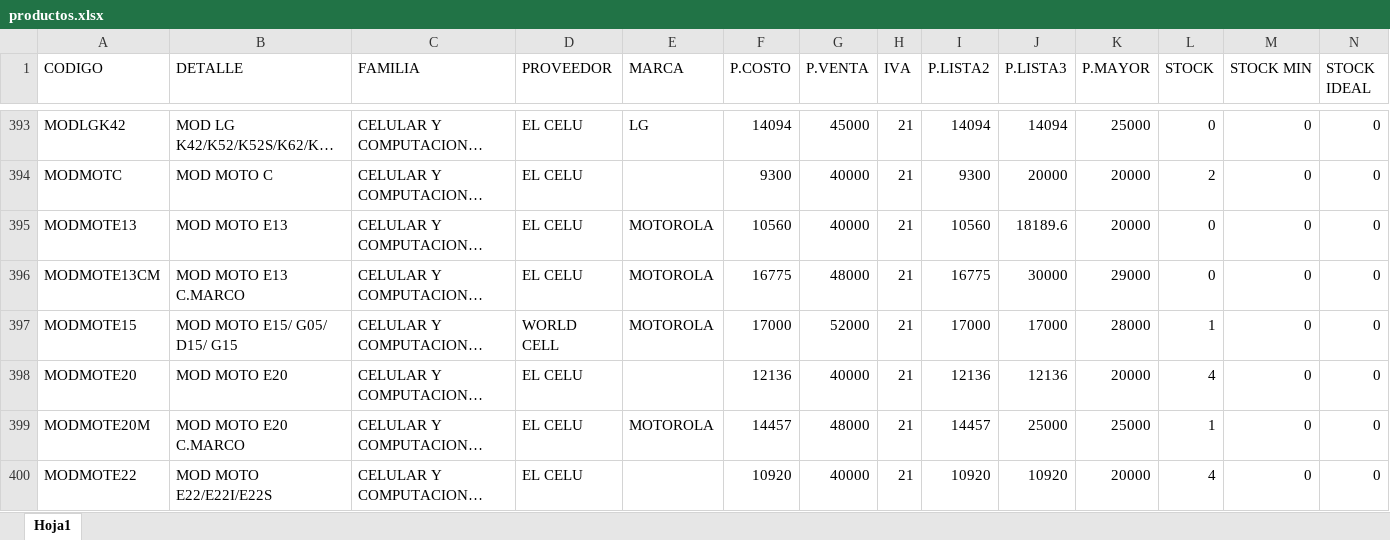
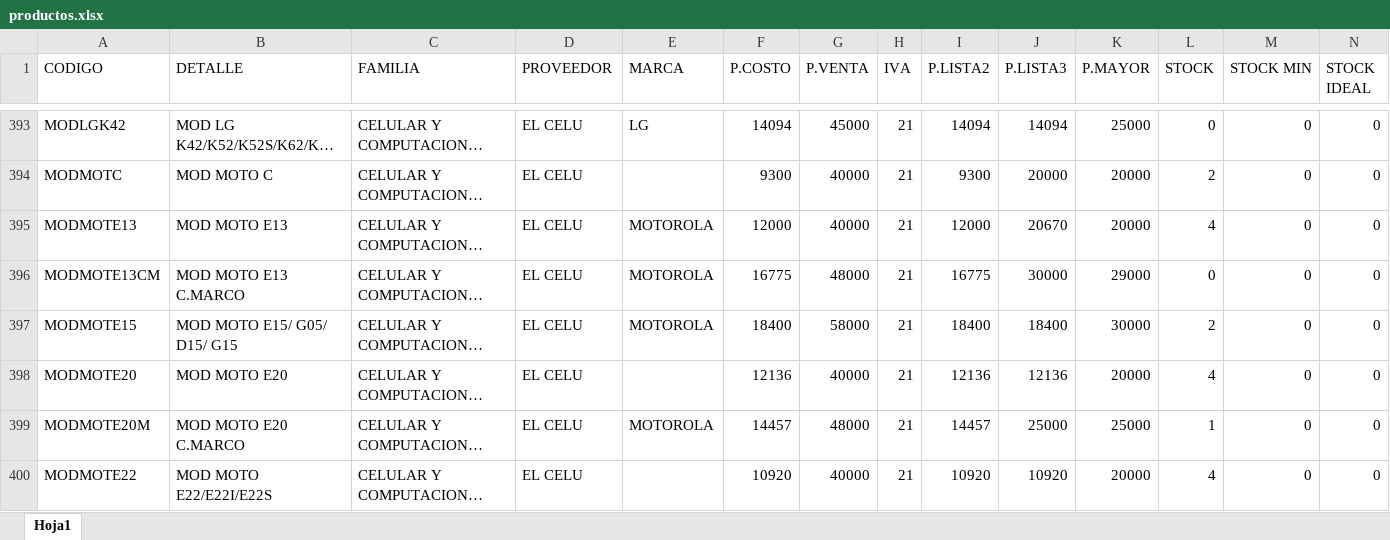
Before and after one commit to matias95ap/novacenter, an Excel workbook: tienda/productos.xlsx, sheet Hoja1, drawn as a sheet; only a part is shown, gaps mark what is left out; long unchanged cells end in …; values as stored, in another font and other column widths than the file's, no borders; the diff covers the shown part only; the diff names each change by its address in the sheet, - before the commit and + after, or states it on an @@ line.

```diff
--- a/tienda/productos.xlsx (sheet Hoja1)
+++ b/tienda/productos.xlsx (sheet Hoja1)
-F395 (P.COSTO): 10560
+F395 (P.COSTO): 12000
-I395 (P.LISTA2): 10560
+I395 (P.LISTA2): 12000
-J395 (P.LISTA3): 18189.6
+J395 (P.LISTA3): 20670
-L395 (STOCK): 0
+L395 (STOCK): 4
-D397 (PROVEEDOR): WORLD CELL
+D397 (PROVEEDOR): EL CELU
-F397 (P.COSTO): 17000
+F397 (P.COSTO): 18400
-G397 (P.VENTA): 52000
+G397 (P.VENTA): 58000
-I397 (P.LISTA2): 17000
+I397 (P.LISTA2): 18400
-J397 (P.LISTA3): 17000
+J397 (P.LISTA3): 18400
-K397 (P.MAYOR): 28000
+K397 (P.MAYOR): 30000
-L397 (STOCK): 1
+L397 (STOCK): 2
```
Also changed, not shown: 2 added rows, 2 removed rows and 122 edited cells elsewhere in this sheet.
